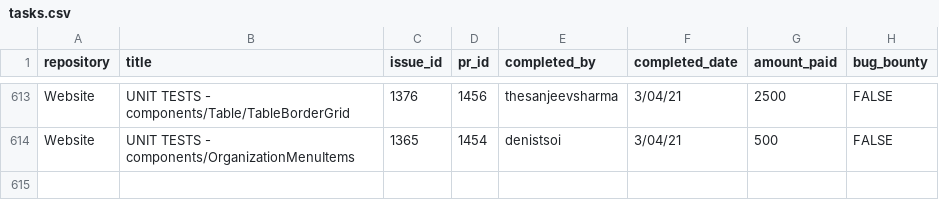
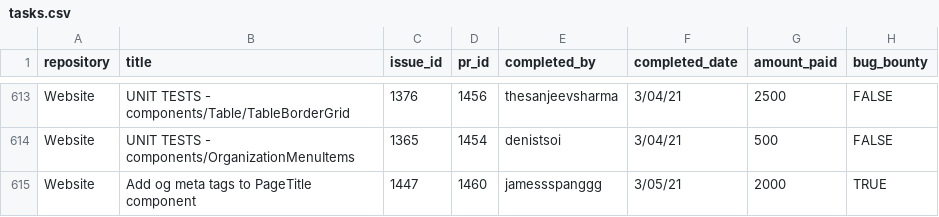
Before and after one commit to buckyroberts/Payment-Processor, a CSV file: csvs/tasks.csv, drawn as a sheet; only a part is shown, gaps mark what is left out; the diff names each change by its address in the sheet, - before the commit and + after, or states it on an @@ line.

Commit message:
Update tasks.csv

```diff
--- a/csvs/tasks.csv
+++ b/csvs/tasks.csv
+row 615: Website | Add og meta tags to PageTitle component | 1447 | 1460 | jamessspanggg | 3/05/21 | 2000 | TRUE
```
